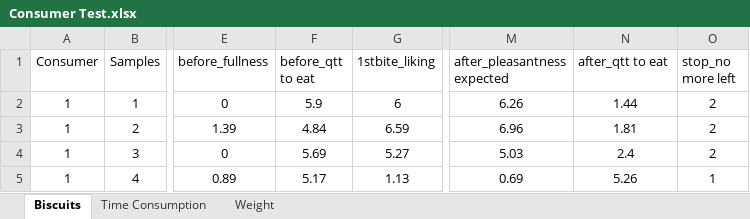
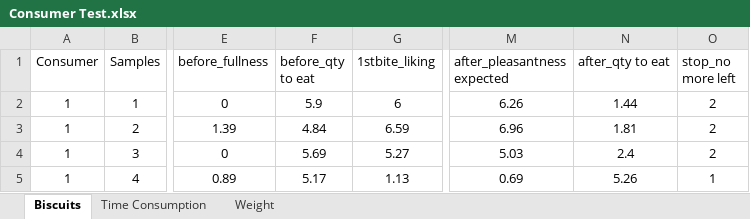
Before and after one commit to john-aigora/i2ds4scc_bookdown, an Excel workbook: data/Consumer Test.xlsx, sheet Biscuits, drawn as a sheet; only a part is shown, gaps mark what is left out; values as stored, in another font and other column widths than the file's, no borders; the diff names each change by its address in the sheet, - before the commit and + after, or states it on an @@ line.

```diff
--- a/data/Consumer Test.xlsx (sheet Biscuits)
+++ b/data/Consumer Test.xlsx (sheet Biscuits)
-F1: before_qtt to eat
+F1: before_qty to eat
-N1: after_qtt to eat
+N1: after_qty to eat
```
Also changed, not shown: sheet Time Consumption, data/Sensory Profile.xlsx, data/TFEQ.xlsx, 2 other files.
